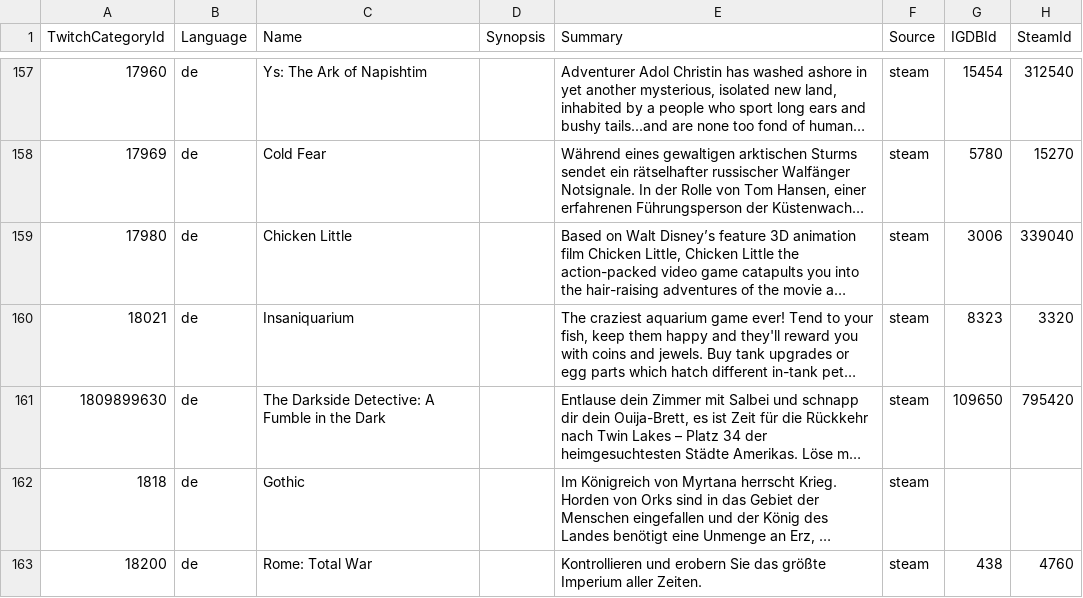
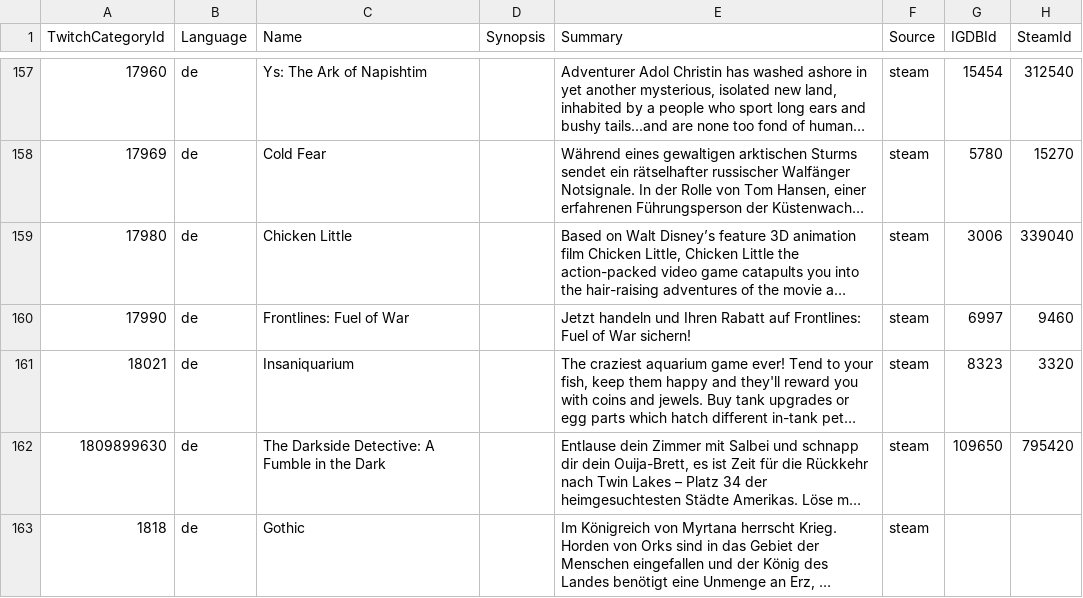
Before and after one commit to ccorsano/BlipBloopBot, a CSV file: TwitchCategoriesCrawler/gamedb_de.csv, drawn as a sheet; only a part is shown, gaps mark what is left out; the shorter side is filled out with more unchanged rows; long unchanged cells end in …; the diff covers the shown part only; the diff names each change by its address in the sheet, - before the commit and + after, or states it on an @@ line.

```diff
--- a/TwitchCategoriesCrawler/gamedb_de.csv
+++ b/TwitchCategoriesCrawler/gamedb_de.csv
+row 160: 17990 | de | Frontlines: Fuel of War |  | Jetzt handeln und Ihren Rabatt auf Frontlines: Fuel of War sichern! | steam | 6997 | 9460
```
Also changed, not shown: 8 added rows elsewhere in this file, TwitchCategoriesCrawler/gamedb_en.csv, TwitchCategoriesCrawler/gamedb_es.csv, 3 other files.
